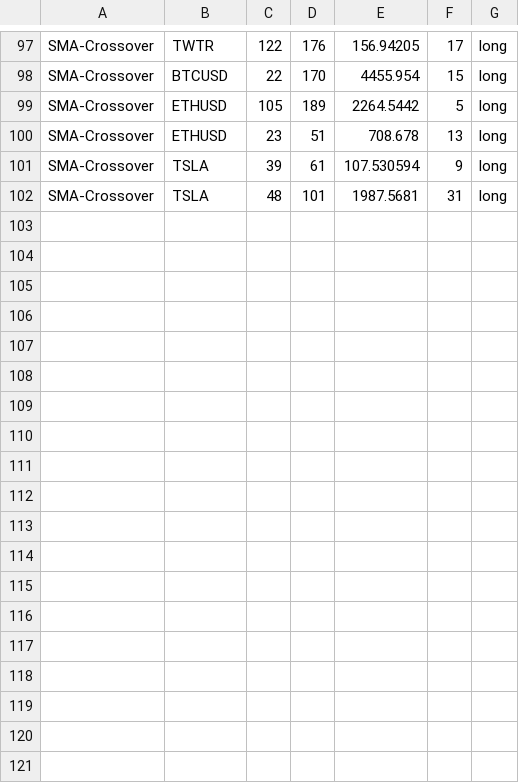
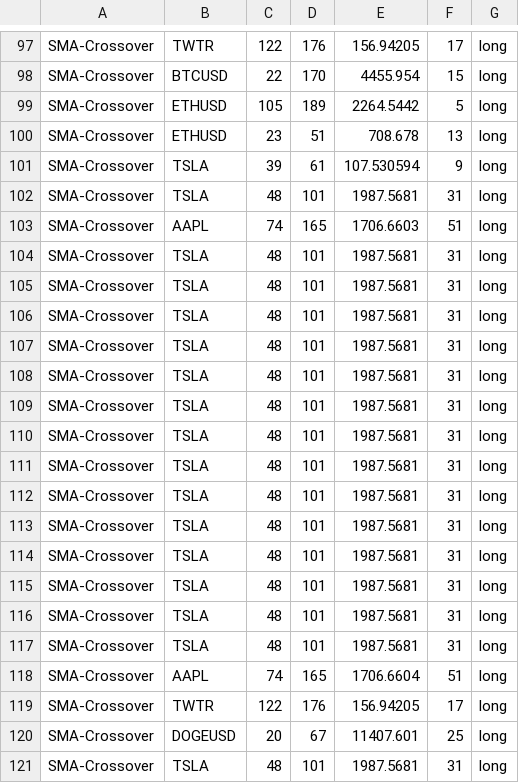
Before and after one commit to webclinic017/Stock-Analyser-Trader, a CSV file: IA/Proof Of Concept/data/simulation-result.csv, drawn as a sheet; only a part is shown, gaps mark what is left out; the diff names each change by its address in the sheet, - before the commit and + after, or states it on an @@ line.

```diff
--- a/IA/Proof Of Concept/data/simulation-result.csv
+++ b/IA/Proof Of Concept/data/simulation-result.csv
+row 103: SMA-Crossover | AAPL | 74 | 165 | 1706.6603 | 51 | long
+row 104: SMA-Crossover | TSLA | 48 | 101 | 1987.5681 | 31 | long
+row 105: SMA-Crossover | TSLA | 48 | 101 | 1987.5681 | 31 | long
+row 106: SMA-Crossover | TSLA | 48 | 101 | 1987.5681 | 31 | long
+row 107: SMA-Crossover | TSLA | 48 | 101 | 1987.5681 | 31 | long
+row 108: SMA-Crossover | TSLA | 48 | 101 | 1987.5681 | 31 | long
+row 109: SMA-Crossover | TSLA | 48 | 101 | 1987.5681 | 31 | long
+row 110: SMA-Crossover | TSLA | 48 | 101 | 1987.5681 | 31 | long
+row 111: SMA-Crossover | TSLA | 48 | 101 | 1987.5681 | 31 | long
+row 112: SMA-Crossover | TSLA | 48 | 101 | 1987.5681 | 31 | long
+row 113: SMA-Crossover | TSLA | 48 | 101 | 1987.5681 | 31 | long
+row 114: SMA-Crossover | TSLA | 48 | 101 | 1987.5681 | 31 | long
+row 115: SMA-Crossover | TSLA | 48 | 101 | 1987.5681 | 31 | long
+row 116: SMA-Crossover | TSLA | 48 | 101 | 1987.5681 | 31 | long
+row 117: SMA-Crossover | TSLA | 48 | 101 | 1987.5681 | 31 | long
+row 118: SMA-Crossover | AAPL | 74 | 165 | 1706.6604 | 51 | long
+row 119: SMA-Crossover | TWTR | 122 | 176 | 156.94205 | 17 | long
+row 120: SMA-Crossover | DOGEUSD | 20 | 67 | 11407.601 | 25 | long
+row 121: SMA-Crossover | TSLA | 48 | 101 | 1987.5681 | 31 | long
```
Also changed, not shown: 4 other files.
